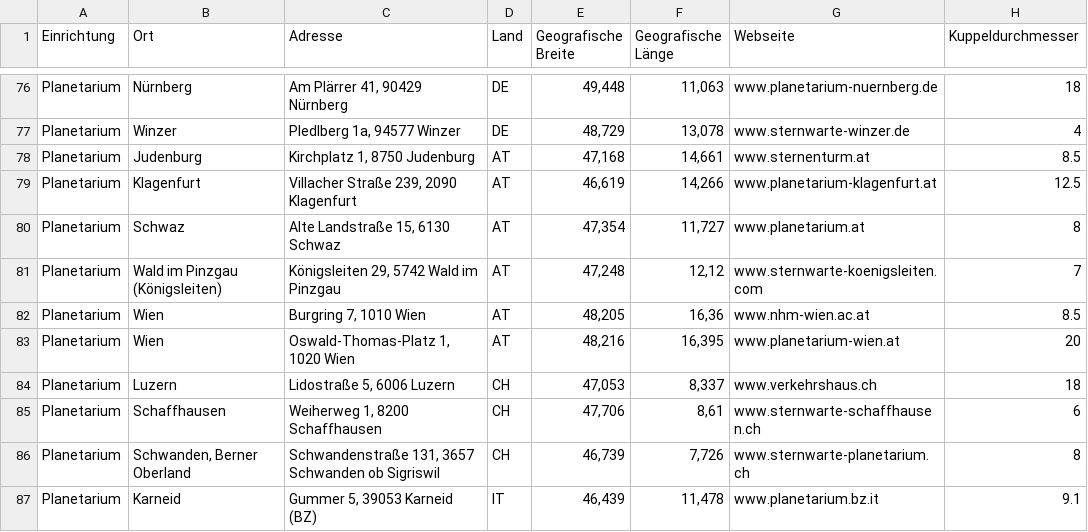
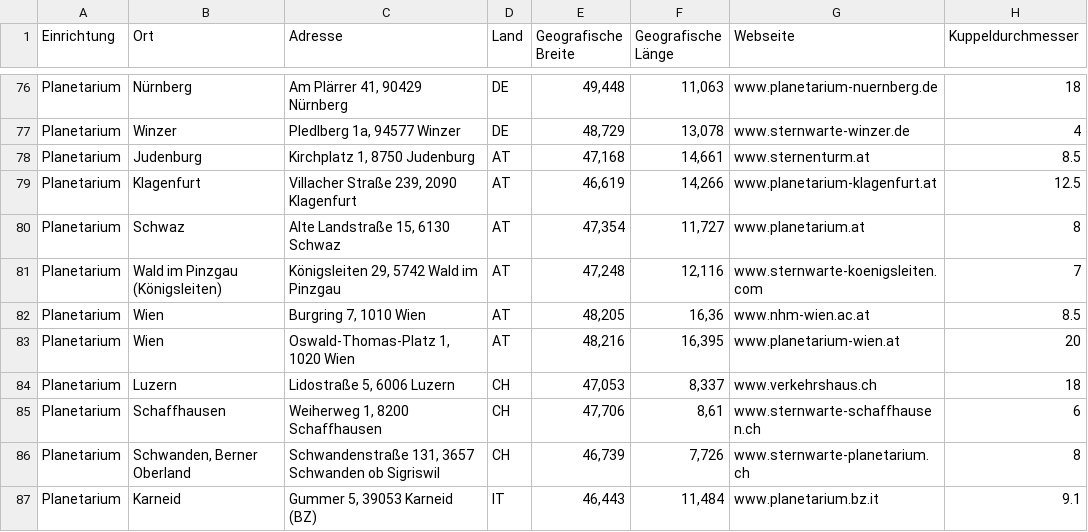
Before and after one commit to Kartenfreunde/Datenbank, a CSV file: csv/de/planetariums_de.csv, drawn as a sheet; only a part is shown, gaps mark what is left out; the diff names each change by its address in the sheet, - before the commit and + after, or states it on an @@ line.

```diff
--- a/csv/de/planetariums_de.csv
+++ b/csv/de/planetariums_de.csv
-F81 (Geografische Länge): 12,12
+F81 (Geografische Länge): 12,116
-E87 (Geografische Breite): 46,439
+E87 (Geografische Breite): 46,443
-F87 (Geografische Länge): 11,478
+F87 (Geografische Länge): 11,484
```
Also changed, not shown: csv/raw/planetariums_raw.csv, 2 other files.
